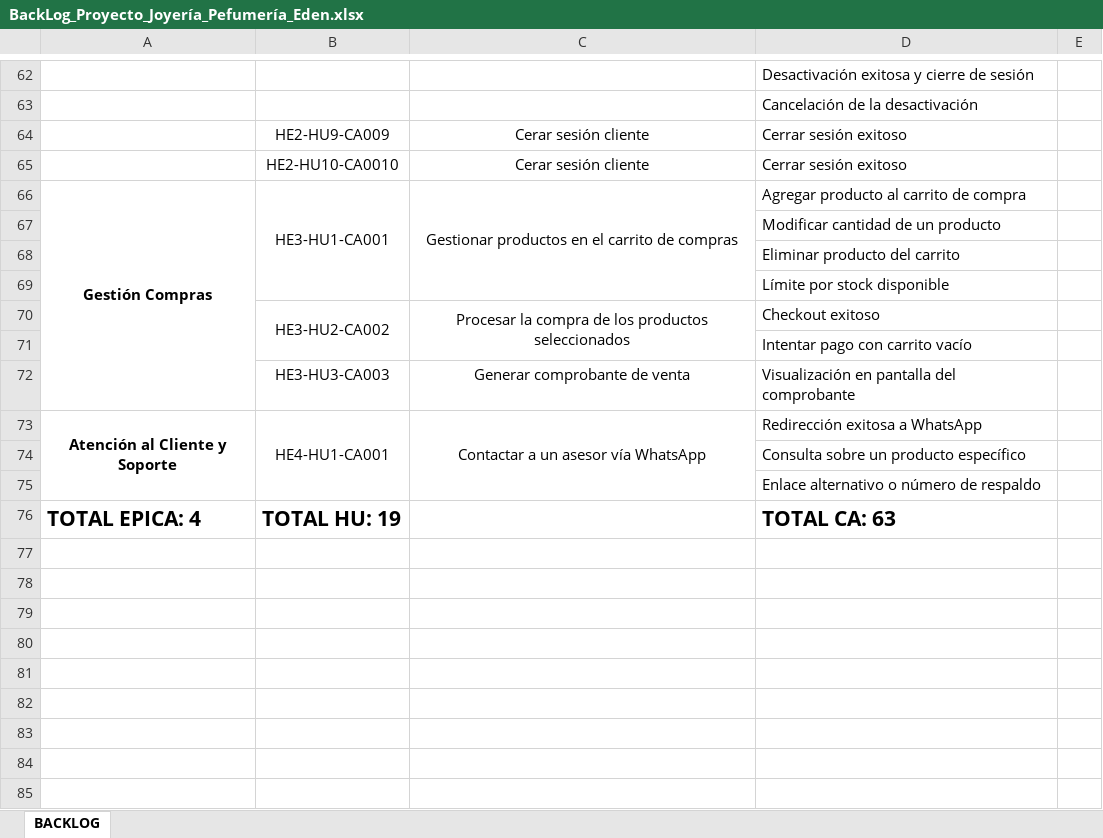
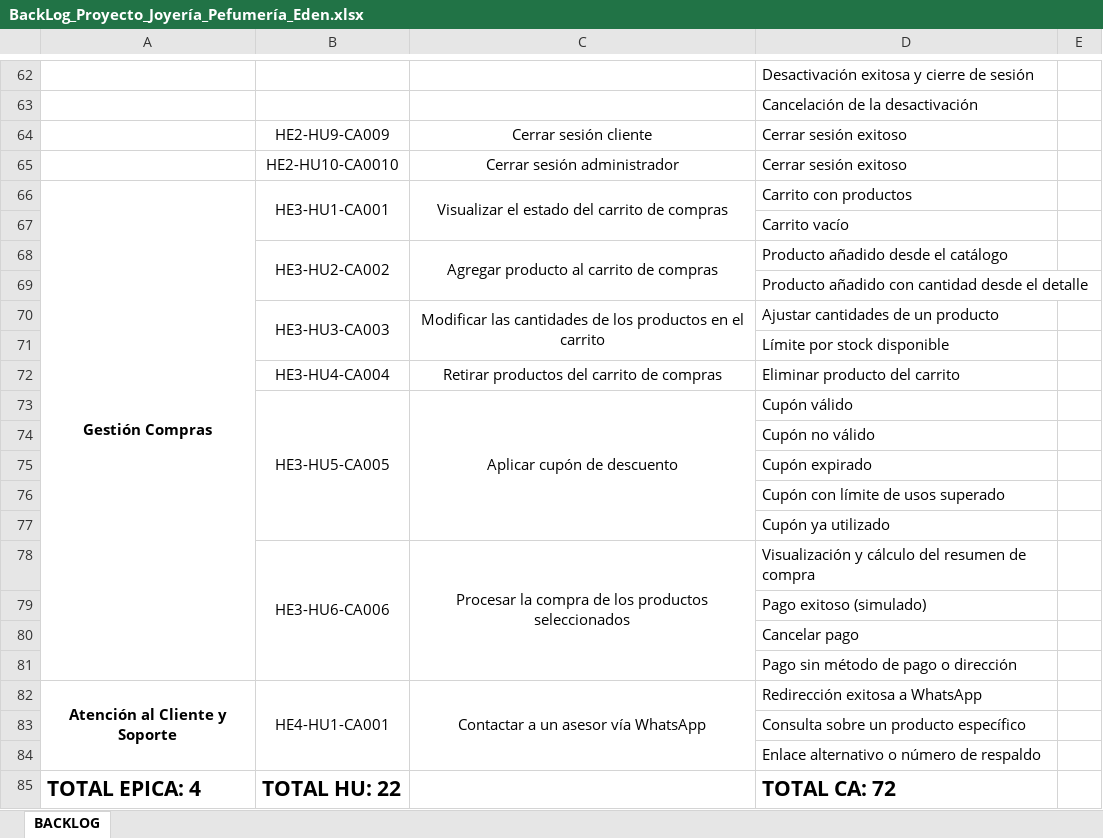
Before and after one commit to EdersonMunoz/PaginaWeb_Joyeria_Eden, an Excel workbook: docs/gestion/BackLog_Proyecto_Joyería_Pefumería_Eden.xlsx, sheet BACKLOG, drawn as a sheet; only a part is shown, gaps mark what is left out; values as stored, in another font and other column widths than the file's, no borders; charts and pictures not drawn; removed rows and columns are numbered as before the commit, all else as after; the diff names each change by its address in the sheet, - before the commit and + after, or states it on an @@ line.

Commit message:
docs: actualizar BackLog con las 6 historias de la Épica 3

```diff
--- a/docs/gestion/BackLog_Proyecto_Joyería_Pefumería_Eden.xlsx (sheet BACKLOG)
+++ b/docs/gestion/BackLog_Proyecto_Joyería_Pefumería_Eden.xlsx (sheet BACKLOG)
-C64: Cerar sesión cliente
+C64: Cerrar sesión cliente
-C65: Cerar sesión cliente
+C65: Cerrar sesión administrador
-B66:B69 merged
+B66:B67 merged
-C66: Gestionar productos en el carrito de compras
+C66: Visualizar el estado del carrito de compras
-C66:C69 merged
+C66:C67 merged
-D66: Agregar producto al carrito de compra
+D66: Carrito con productos
-D67: Modificar cantidad de un producto
+D67: Carrito vacío
+row 68:  | HE3-HU2-CA002 | Agregar producto al carrito de compras | Producto añadido desde el catálogo
-D69: Eliminar producto del carrito
+D69: Producto añadido con cantidad desde el detalle
+row 70:  | HE3-HU3-CA003 | Modificar las cantidades de los productos en el carrito | Ajustar cantidades de un producto
+row 72:  | HE3-HU4-CA004 | Retirar productos del carrito de compras | Eliminar producto del carrito
+row 73:  | HE3-HU5-CA005 | Aplicar cupón de descuento | Cupón válido
+row 74:  |  |  | Cupón no válido
+row 75:  |  |  | Cupón expirado
+row 76:  |  |  | Cupón con límite de usos superado
+row 77:  |  |  | Cupón ya utilizado
-B78: HE3-HU2-CA002
+B78: HE3-HU6-CA006
-D78: Checkout exitoso
+D78: Visualización y cálculo del resumen de compra
-D79: Intentar pago con carrito vacío
+D79: Pago exitoso (simulado)
-row 72:  | HE3-HU3-CA003 | Generar comprobante de venta | Visualización en pantalla del comprobante
+row 80:  |  |  | Cancelar pago
+row 81:  |  |  | Pago sin método de pago o dirección
-B85: TOTAL HU: 19
+B85: TOTAL HU: 22
-D85: TOTAL CA: 63
+D85: TOTAL CA: 72
```
Also changed, not shown: charts or pictures.
